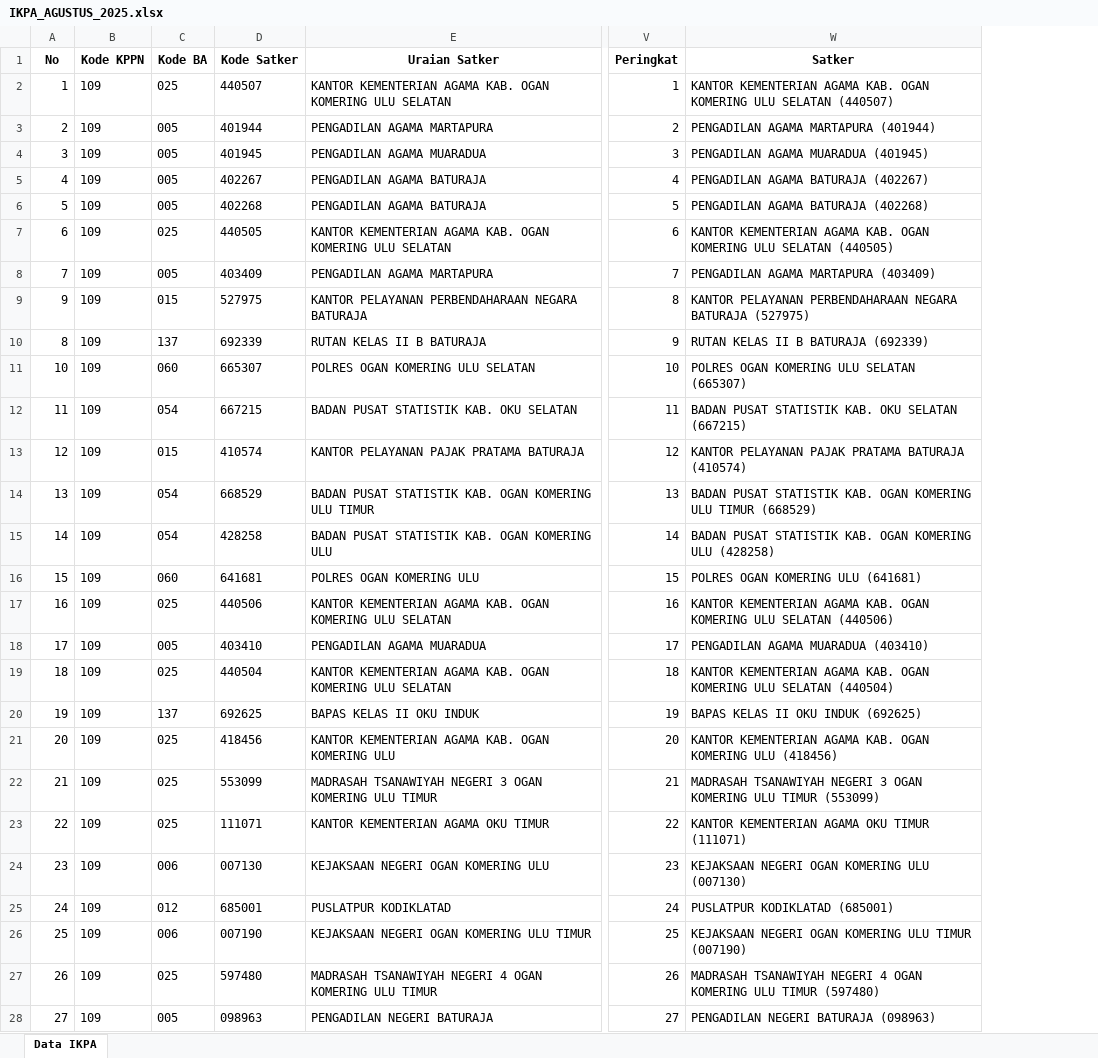
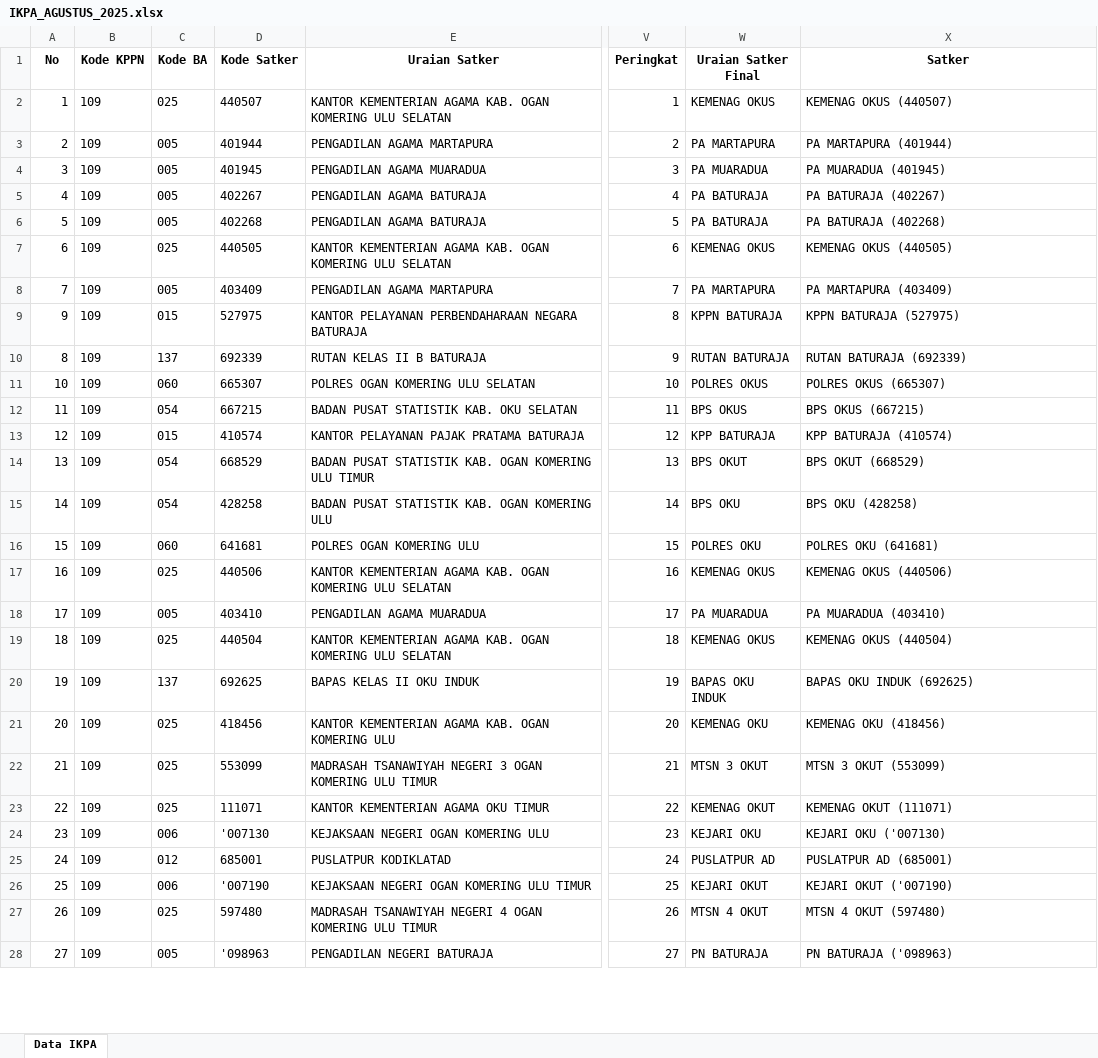
Before and after one commit to ameernoor/KinerjaKeuanganSatkerBaturaja, an Excel workbook: data/IKPA_AGUSTUS_2025.xlsx, sheet Data IKPA, drawn as a sheet; only a part is shown, gaps mark what is left out; values as stored, in another font and other column widths than the file's, no borders; addresses are those after the commit; the diff covers the shown part only; the diff names each change by its address in the sheet, - before the commit and + after, or states it on an @@ line.

Commit message:
Update IKPA_AGUSTUS_2025.xlsx

```diff
--- a/data/IKPA_AGUSTUS_2025.xlsx (sheet Data IKPA)
+++ b/data/IKPA_AGUSTUS_2025.xlsx (sheet Data IKPA)
+column W (Uraian Satker Final), rows 2-28: KEMENAG OKUS | PA MARTAPURA | PA MUARADUA | PA BATURAJA | PA BATURAJA | KEMENAG OKUS | PA MARTAPURA | KPPN BATURAJA | RUTAN BATURAJA | POLRES OKUS | BPS OKUS | KPP BATURAJA | BPS OKUT | BPS OKU | POLRES OKU | KEMENAG OKUS | PA MUARADUA | KEMENAG OKUS | BAPAS OKU INDUK | KEMENAG OKU | MTSN 3 OKUT | KEMENAG OKUT | KEJARI OKU | PUSLATPUR AD | KEJARI OKUT | MTSN 4 OKUT | PN BATURAJA
-X2 (Satker): KANTOR KEMENTERIAN AGAMA KAB. OGAN KOMERING ULU SELATAN (440507)
+X2 (Satker): KEMENAG OKUS (440507)
-X3 (Satker): PENGADILAN AGAMA MARTAPURA (401944)
+X3 (Satker): PA MARTAPURA (401944)
-X4 (Satker): PENGADILAN AGAMA MUARADUA (401945)
+X4 (Satker): PA MUARADUA (401945)
-X5 (Satker): PENGADILAN AGAMA BATURAJA (402267)
+X5 (Satker): PA BATURAJA (402267)
-X6 (Satker): PENGADILAN AGAMA BATURAJA (402268)
+X6 (Satker): PA BATURAJA (402268)
-X7 (Satker): KANTOR KEMENTERIAN AGAMA KAB. OGAN KOMERING ULU SELATAN (440505)
+X7 (Satker): KEMENAG OKUS (440505)
-X8 (Satker): PENGADILAN AGAMA MARTAPURA (403409)
+X8 (Satker): PA MARTAPURA (403409)
-X9 (Satker): KANTOR PELAYANAN PERBENDAHARAAN NEGARA BATURAJA (527975)
+X9 (Satker): KPPN BATURAJA (527975)
-X10 (Satker): RUTAN KELAS II B BATURAJA (692339)
+X10 (Satker): RUTAN BATURAJA (692339)
-X11 (Satker): POLRES OGAN KOMERING ULU SELATAN (665307)
+X11 (Satker): POLRES OKUS (665307)
-X12 (Satker): BADAN PUSAT STATISTIK KAB. OKU SELATAN (667215)
+X12 (Satker): BPS OKUS (667215)
-X13 (Satker): KANTOR PELAYANAN PAJAK PRATAMA BATURAJA (410574)
+X13 (Satker): KPP BATURAJA (410574)
-X14 (Satker): BADAN PUSAT STATISTIK KAB. OGAN KOMERING ULU TIMUR (668529)
+X14 (Satker): BPS OKUT (668529)
-X15 (Satker): BADAN PUSAT STATISTIK KAB. OGAN KOMERING ULU (428258)
+X15 (Satker): BPS OKU (428258)
-X16 (Satker): POLRES OGAN KOMERING ULU (641681)
+X16 (Satker): POLRES OKU (641681)
-X17 (Satker): KANTOR KEMENTERIAN AGAMA KAB. OGAN KOMERING ULU SELATAN (440506)
+X17 (Satker): KEMENAG OKUS (440506)
-X18 (Satker): PENGADILAN AGAMA MUARADUA (403410)
+X18 (Satker): PA MUARADUA (403410)
-X19 (Satker): KANTOR KEMENTERIAN AGAMA KAB. OGAN KOMERING ULU SELATAN (440504)
+X19 (Satker): KEMENAG OKUS (440504)
-X20 (Satker): BAPAS KELAS II OKU INDUK (692625)
+X20 (Satker): BAPAS OKU INDUK (692625)
-X21 (Satker): KANTOR KEMENTERIAN AGAMA KAB. OGAN KOMERING ULU (418456)
+X21 (Satker): KEMENAG OKU (418456)
-X22 (Satker): MADRASAH TSANAWIYAH NEGERI 3 OGAN KOMERING ULU TIMUR (553099)
+X22 (Satker): MTSN 3 OKUT (553099)
-X23 (Satker): KANTOR KEMENTERIAN AGAMA OKU TIMUR (111071)
+X23 (Satker): KEMENAG OKUT (111071)
-D24 (Kode Satker): 007130
+D24 (Kode Satker): '007130
-X24 (Satker): KEJAKSAAN NEGERI OGAN KOMERING ULU (007130)
+X24 (Satker): KEJARI OKU ('007130)
-X25 (Satker): PUSLATPUR KODIKLATAD (685001)
+X25 (Satker): PUSLATPUR AD (685001)
-D26 (Kode Satker): 007190
+D26 (Kode Satker): '007190
-X26 (Satker): KEJAKSAAN NEGERI OGAN KOMERING ULU TIMUR (007190)
+X26 (Satker): KEJARI OKUT ('007190)
-X27 (Satker): MADRASAH TSANAWIYAH NEGERI 4 OGAN KOMERING ULU TIMUR (597480)
+X27 (Satker): MTSN 4 OKUT (597480)
-D28 (Kode Satker): 098963
+D28 (Kode Satker): '098963
-X28 (Satker): PENGADILAN NEGERI BATURAJA (098963)
+X28 (Satker): PN BATURAJA ('098963)
```
Also changed, not shown: 43 edited cells elsewhere in this sheet.
